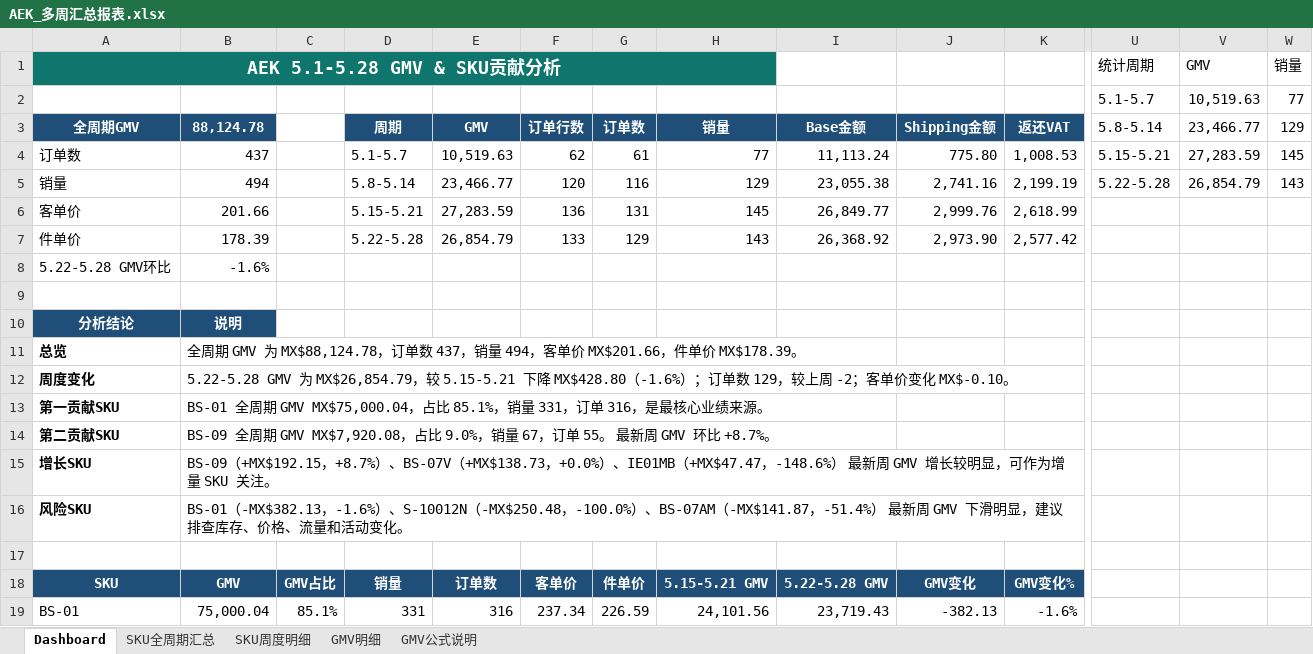
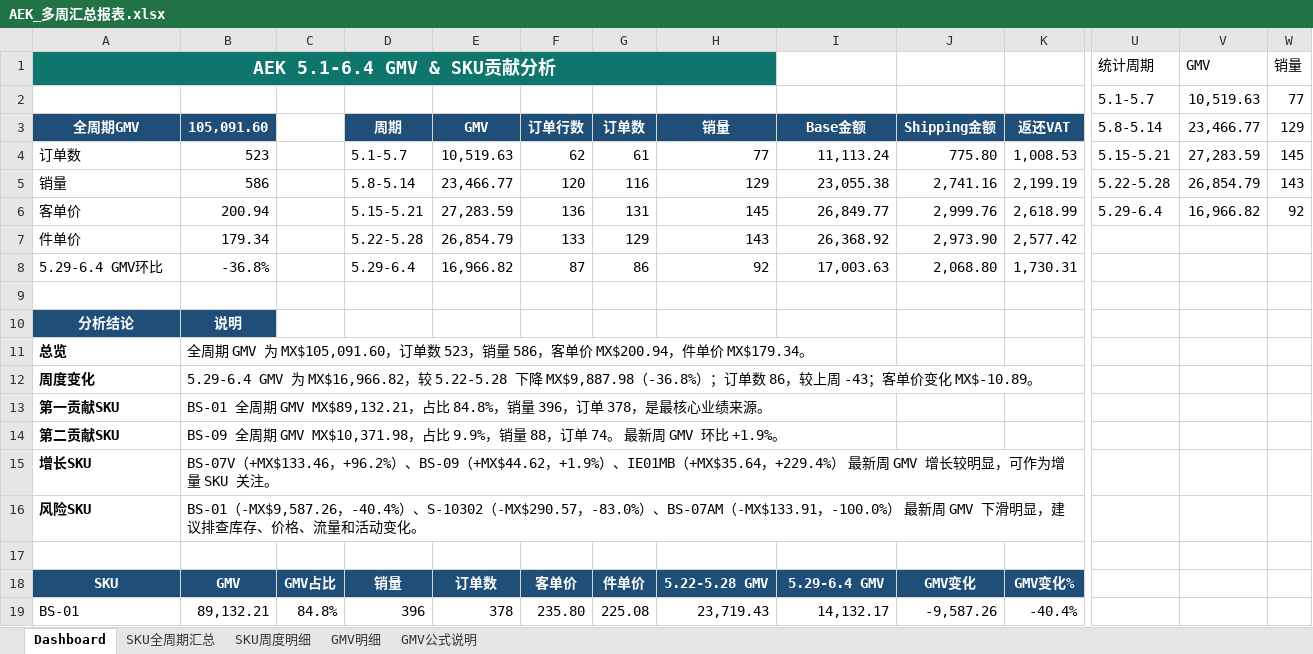
Before and after one commit to Lancy7778/week_gmv_dashboard, an Excel workbook: 各店铺周汇总报表/AEK_多周汇总报表.xlsx, sheet Dashboard, drawn as a sheet; only a part is shown, gaps mark what is left out; values as stored, in another font and other column widths than the file's, no borders; charts and pictures not drawn; removed rows and columns are numbered as before the commit, all else as after; rows hold the shown columns only; the diff covers the shown part only; the diff names each change by its address in the sheet, - before the commit and + after, or states it on an @@ line.

```diff
--- a/各店铺周汇总报表/AEK_多周汇总报表.xlsx (sheet Dashboard)
+++ b/各店铺周汇总报表/AEK_多周汇总报表.xlsx (sheet Dashboard)
-A1 (全周期GMV): AEK 5.1-5.28 GMV & SKU贡献分析
+A1 (全周期GMV): AEK 5.1-6.4 GMV & SKU贡献分析
-B3: 88,124.78
+B3: 105,091.60
-B4 (105,091.60): 437
+B4 (105,091.60): 523
-B5 (105,091.60): 494
+B5 (105,091.60): 586
-B6 (105,091.60): 201.66
+B6 (105,091.60): 200.94
-U6 (5.8-5.14): (empty)
+U6 (5.8-5.14): 5.29-6.4
-V6 (23,466.77): (empty)
+V6 (23,466.77): 16,966.82
-W6 (129): (empty)
+W6 (129): 92
-B7 (105,091.60): 178.39
+B7 (105,091.60): 179.34
-row 8: 5.22-5.28 GMV环比 | -1.6%
+row 8: 5.29-6.4 GMV环比 | -36.8% |  | 5.29-6.4 | 16,966.82 | 87 | 86 | 92 | 17,003.63 | 2,068.80 | 1,730.31
-B11 (105,091.60): …GMV 为 MX$88,124.78，订单数 437，销量 494，客单价 MX$201.66，件单价 MX$178.39。
+B11 (105,091.60): …GMV 为 MX$105,091.60，订单数 523，销量 586，客单价 MX$200.94，件单价 MX$179.34。
-B12 (105,091.60): 5.22-5.28 GMV 为 MX$26,854.79，较 5.15-5.21 下降 MX$428.80（-1.6%）；订单数 129，较上周 -2；客单价变化 MX$-0.10。
+B12 (105,091.60): 5.29-6.4 GMV 为 MX$16,966.82，较 5.22-5.28 下降 MX$9,887.98（-36.8%）；订单数 86，较上周 -43；客单价变化 MX$-10.89。
-B13 (105,091.60): …周期 GMV MX$75,000.04，占比 85.1%，销量 331，订单 316，是最核…
+B13 (105,091.60): …周期 GMV MX$89,132.21，占比 84.8%，销量 396，订单 378，是最核…
-B14 (105,091.60): …周期 GMV MX$7,920.08，占比 9.0%，销量 67，订单 55。 最新周 GMV 环比 +8.7%。
+B14 (105,091.60): …周期 GMV MX$10,371.98，占比 9.9%，销量 88，订单 74。 最新周 GMV 环比 +1.9%。
-B15 (105,091.60): BS-09（+MX$192.15，+8.7%）、BS-07V（+MX$138.73，+0.0%）、IE01MB（+MX$47.47，-148.6%） 最新…
+B15 (105,091.60): BS-07V（+MX$133.46，+96.2%）、BS-09（+MX$44.62，+1.9%）、IE01MB（+MX$35.64，+229.4%） 最新…
-B16 (105,091.60): BS-01（-MX$382.13，-1.6%）、S-10012N（-MX$250.48，-100.0%）、BS-07AM（-MX$141.87，-51.4%） 最新…
+B16 (105,091.60): BS-01（-MX$9,587.26，-40.4%）、S-10302（-MX$290.57，-83.0%）、BS-07AM（-MX$133.91，-100.0%） 最新…
-H18 (销量): 5.15-5.21 GMV
+H18 (销量): 5.22-5.28 GMV
-I18 (Base金额): 5.22-5.28 GMV
+I18 (Base金额): 5.29-6.4 GMV
-B19 (105,091.60): 75,000.04
+B19 (105,091.60): 89,132.21
-C19: 85.1%
+C19: 84.8%
-D19 (周期): 331
+D19 (周期): 396
-E19 (GMV): 316
+E19 (GMV): 378
-F19 (订单行数): 237.34
+F19 (订单行数): 235.80
-G19 (订单数): 226.59
+G19 (订单数): 225.08
-H19 (销量): 24,101.56
+H19 (销量): 23,719.43
-I19 (Base金额): 23,719.43
+I19 (Base金额): 14,132.17
-J19 (Shipping金额): -382.13
+J19 (Shipping金额): -9,587.26
-K19 (返还VAT): -1.6%
+K19 (返还VAT): -40.4%
```
Also changed, not shown: 2 added rows, 2 removed rows and 44 edited cells elsewhere in this sheet, sheet GMV明细, sheet SKU全周期汇总, sheet SKU周度明细, sheet GMV公式说明, charts or pictures, 各店铺周汇总报表/Linkbits_多周汇总报表.xlsx, 各店铺周汇总报表/Nexosil_多周汇总报表.xlsx, 3 other files.
